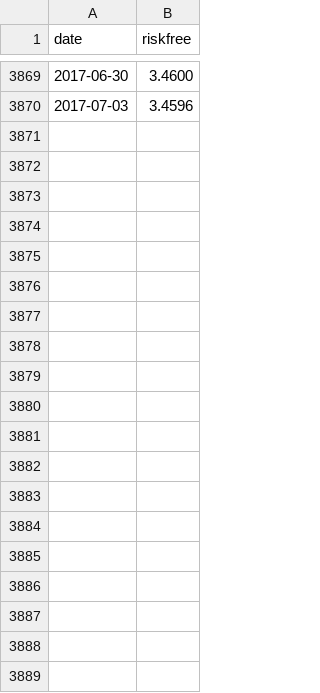
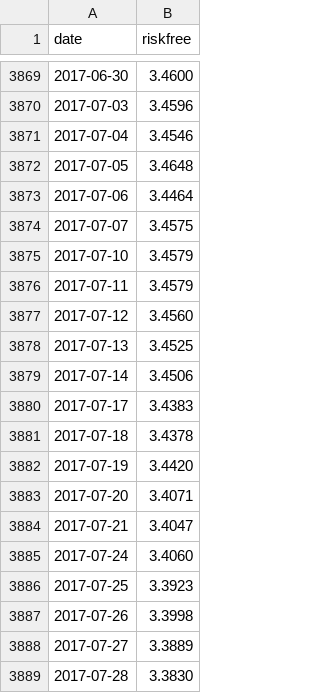
Before and after one commit to rafs/OptVolTrading, a CSV file: data/riskfree.csv, drawn as a sheet; only a part is shown, gaps mark what is left out; the diff covers the shown part only.

```diff
--- a/data/riskfree.csv
+++ b/data/riskfree.csv
@@ -3870 +3870,20 @@ date,riskfree
 2017-07-03,3.4596
+2017-07-04,3.4546
+2017-07-05,3.4648
+2017-07-06,3.4464
+2017-07-07,3.4575
+2017-07-10,3.4579
+2017-07-11,3.4579
+2017-07-12,3.4560
+2017-07-13,3.4525
+2017-07-14,3.4506
+2017-07-17,3.4383
+2017-07-18,3.4378
+2017-07-19,3.4420
+2017-07-20,3.4071
+2017-07-21,3.4047
+2017-07-24,3.4060
+2017-07-25,3.3923
+2017-07-26,3.3998
+2017-07-27,3.3889
+2017-07-28,3.3830
```
Also changed, not shown: 18 added rows elsewhere in this file, data/Historical_Vol.csv, data/sh000016.csv, 8 other files.
